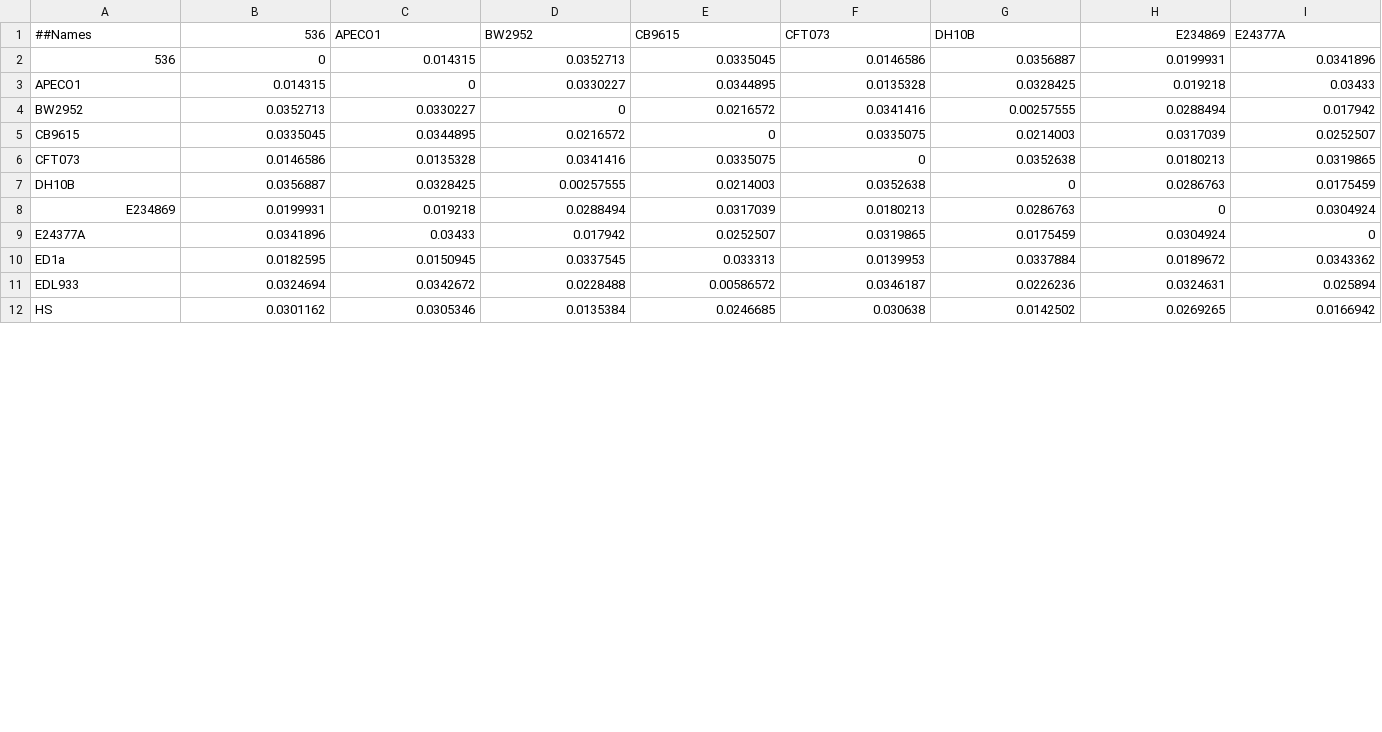
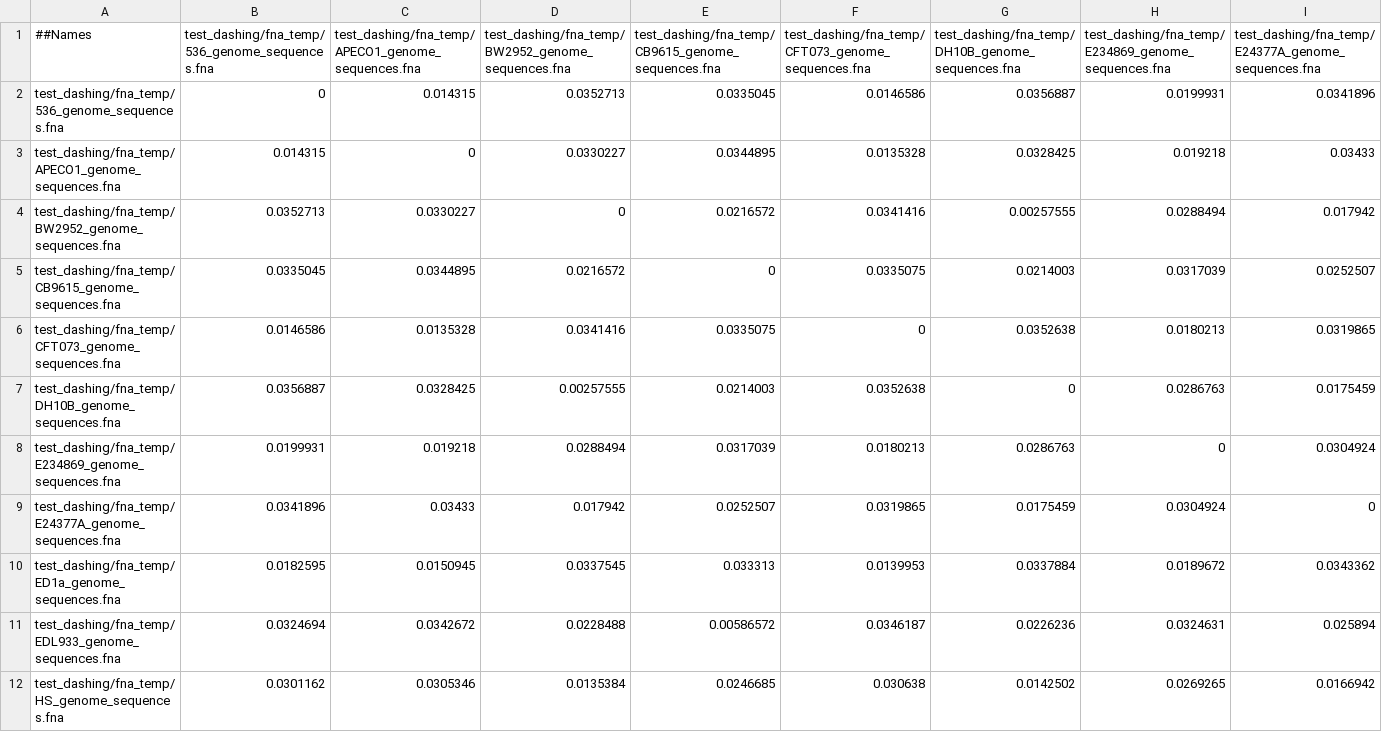
Before and after one commit to sanne-wu/601.447_project, a CSV file: test_dashing/input/dashing_out_genome.csv, drawn as a sheet; only a part is shown; the diff covers the shown part only; the diff names each change by its address in the sheet, - before the commit and + after, or states it on an @@ line.

```diff
--- a/test_dashing/input/dashing_out_genome.csv
+++ b/test_dashing/input/dashing_out_genome.csv
-B1: 536
+B1: test_dashing/fna_temp/536_genome_sequences.fna
-C1: APECO1
+C1: test_dashing/fna_temp/APECO1_genome_sequences.fna
-D1: BW2952
+D1: test_dashing/fna_temp/BW2952_genome_sequences.fna
-E1: CB9615
+E1: test_dashing/fna_temp/CB9615_genome_sequences.fna
-F1: CFT073
+F1: test_dashing/fna_temp/CFT073_genome_sequences.fna
-G1: DH10B
+G1: test_dashing/fna_temp/DH10B_genome_sequences.fna
-H1: E234869
+H1: test_dashing/fna_temp/E234869_genome_sequences.fna
-I1: E24377A
+I1: test_dashing/fna_temp/E24377A_genome_sequences.fna
-A2 (##Names): 536
+A2 (##Names): test_dashing/fna_temp/536_genome_sequences.fna
-A3 (##Names): APECO1
+A3 (##Names): test_dashing/fna_temp/APECO1_genome_sequences.fna
-A4 (##Names): BW2952
+A4 (##Names): test_dashing/fna_temp/BW2952_genome_sequences.fna
-A5 (##Names): CB9615
+A5 (##Names): test_dashing/fna_temp/CB9615_genome_sequences.fna
-A6 (##Names): CFT073
+A6 (##Names): test_dashing/fna_temp/CFT073_genome_sequences.fna
-A7 (##Names): DH10B
+A7 (##Names): test_dashing/fna_temp/DH10B_genome_sequences.fna
-A8 (##Names): E234869
+A8 (##Names): test_dashing/fna_temp/E234869_genome_sequences.fna
-A9 (##Names): E24377A
+A9 (##Names): test_dashing/fna_temp/E24377A_genome_sequences.fna
-A10 (##Names): ED1a
+A10 (##Names): test_dashing/fna_temp/ED1a_genome_sequences.fna
-A11 (##Names): EDL933
+A11 (##Names): test_dashing/fna_temp/EDL933_genome_sequences.fna
-A12 (##Names): HS
+A12 (##Names): test_dashing/fna_temp/HS_genome_sequences.fna
```
Also changed, not shown: 23 edited cells elsewhere in this file, test_dashing/input/dashing_out_CDS.csv, test_dashing/input/dashing_out_gene.csv.
